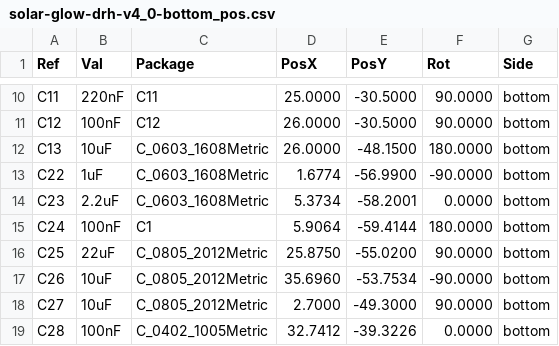
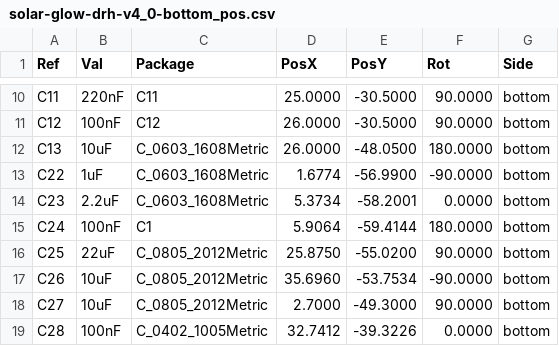
Before and after one commit to devinhorowitz/solar-business-card, a CSV file: Generated/fabdocs/solar-glow-drh-v4_0-bottom_pos.csv, drawn as a sheet; only a part is shown, gaps mark what is left out.

```diff
--- a/Generated/fabdocs/solar-glow-drh-v4_0-bottom_pos.csv
+++ b/Generated/fabdocs/solar-glow-drh-v4_0-bottom_pos.csv
@@ -11,3 +11,3 @@ Ref,Val,Package,PosX,PosY,Rot,Side
 "C12","100nF","C12",26.0000,-30.5000,90.0000,bottom
-"C13","10uF","C_0603_1608Metric",26.0000,-48.1500,180.0000,bottom
+"C13","10uF","C_0603_1608Metric",26.0000,-48.0500,180.0000,bottom
 "C22","1uF","C_0603_1608Metric",1.6774,-56.9900,-90.0000,bottom
```
Also changed, not shown: Generated/fabdocs/solar-glow-drh-v4_0-bom.csv, 55 other files.
